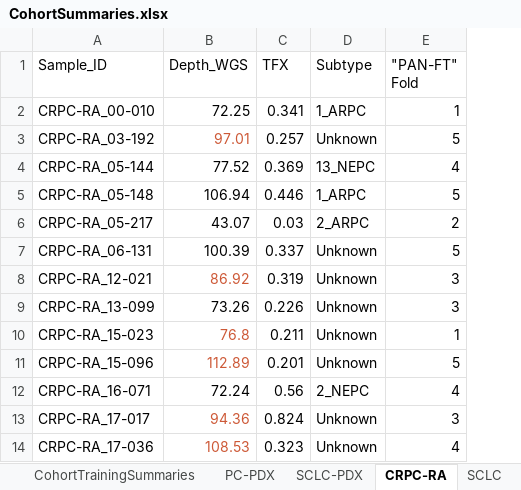
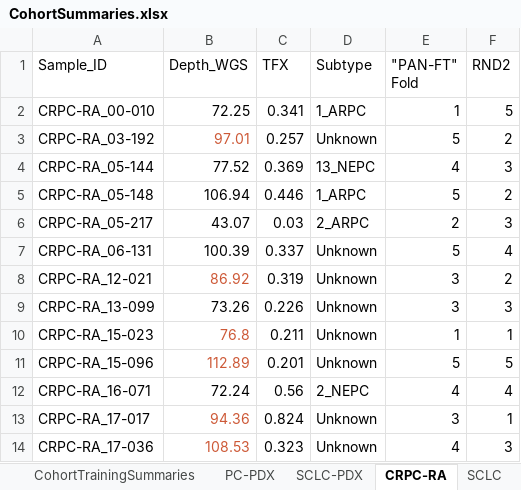
Before and after one commit to denniepatton/Proteus, an Excel workbook: data/CohortSummaries.xlsx, sheet CRPC-RA, drawn as a sheet; only a part is shown; values as stored, in another font and other column widths than the file's, no borders; the diff names each change by its address in the sheet, - before the commit and + after, or states it on an @@ line.

```diff
--- a/data/CohortSummaries.xlsx (sheet CRPC-RA)
+++ b/data/CohortSummaries.xlsx (sheet CRPC-RA)
+column F (RND2), rows 2-14: 5 | 2 | 3 | 2 | 3 | 4 | 2 | 3 | 1 | 5 | 4 | 1 | 3
```
Also changed, not shown: data/TrainingSets.xlsx, 12 other files.
